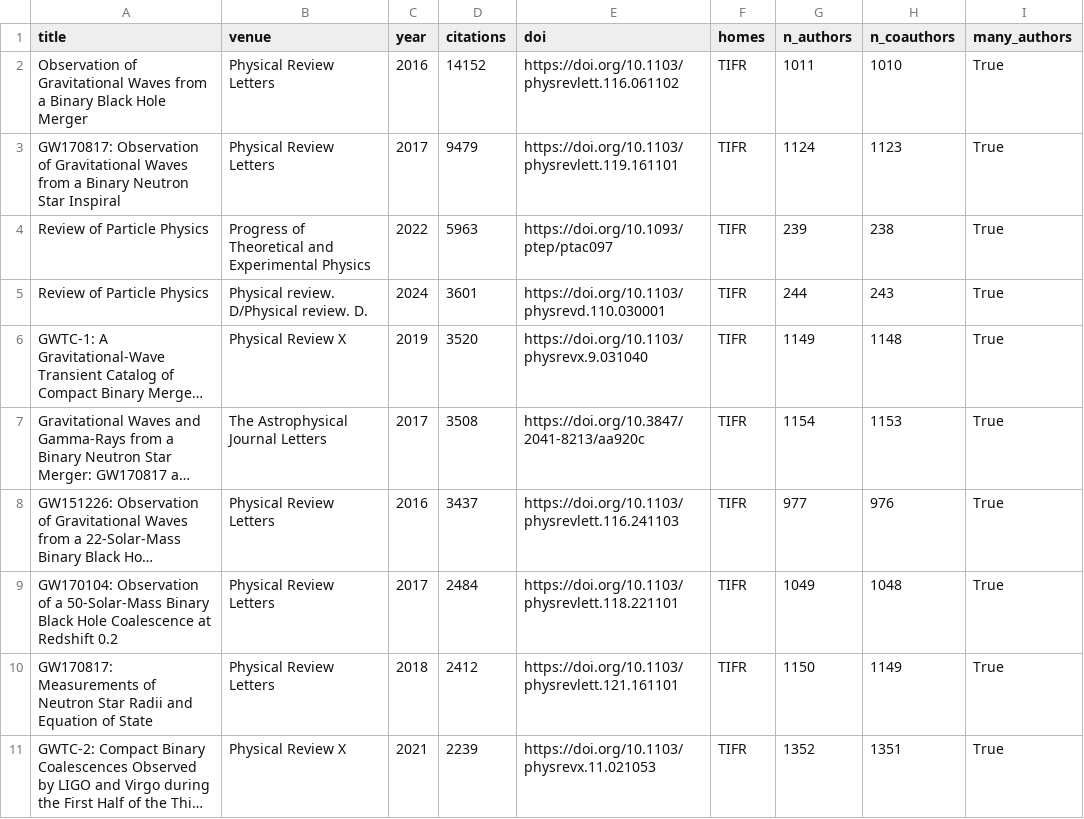
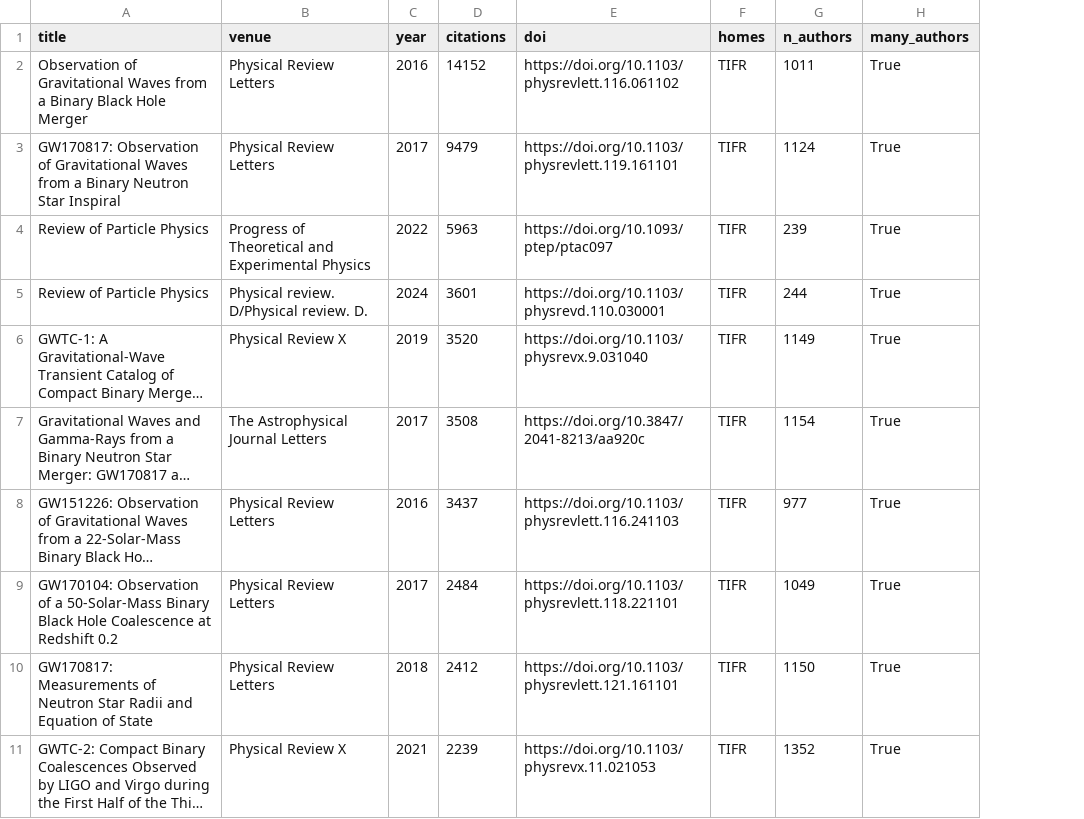
Before and after one commit to SohamJahagirdar/DPCN_A2, a CSV file: outputs/stats/top10_cited_TIFR.csv, drawn as a sheet; long unchanged cells end in …; the diff names each change by its address in the sheet, - before the commit and + after, or states it on an @@ line.

```diff
--- a/outputs/stats/top10_cited_TIFR.csv
+++ b/outputs/stats/top10_cited_TIFR.csv
-column H (n_coauthors), rows 2-11: 1010 | 1123 | 238 | 243 | 1148 | 1153 | 976 | 1048 | 1149 | 1351
```
Also changed, not shown: outputs/faculty_list.csv, outputs/indian_connections.csv, 14 other files.
